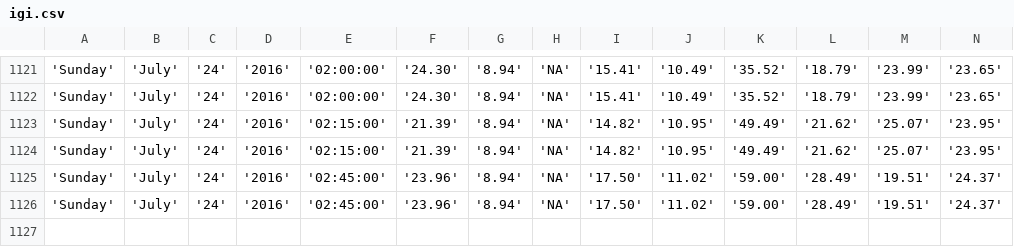
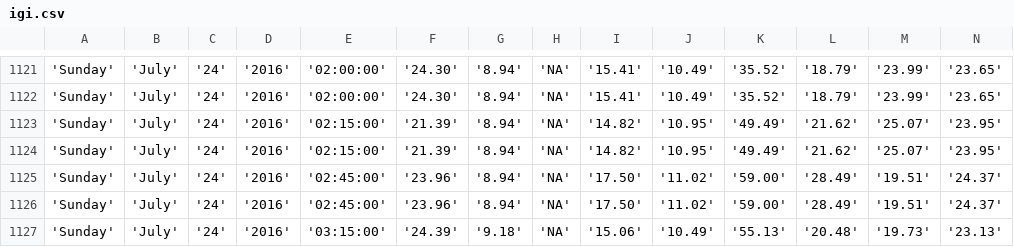
Before and after one commit to bibekpoddar/sdpcbdata, a CSV file: igi.csv, drawn as a sheet; only a part is shown, gaps mark what is left out; rows hold the shown columns only; the diff names each change by its address in the sheet, - before the commit and + after, or states it on an @@ line.

Commit message:
Updated data

```diff
--- a/igi.csv
+++ b/igi.csv
+row 1127: 'Sunday' | 'July' | '24' | '2016' | '03:15:00' | '24.39' | '9.18' | 'NA' | '15.06' | '10.49' | '55.13' | '20.48' | '19.73' | '23.13'
```
Also changed, not shown: av.csv, cl.csv, 3 other files.
